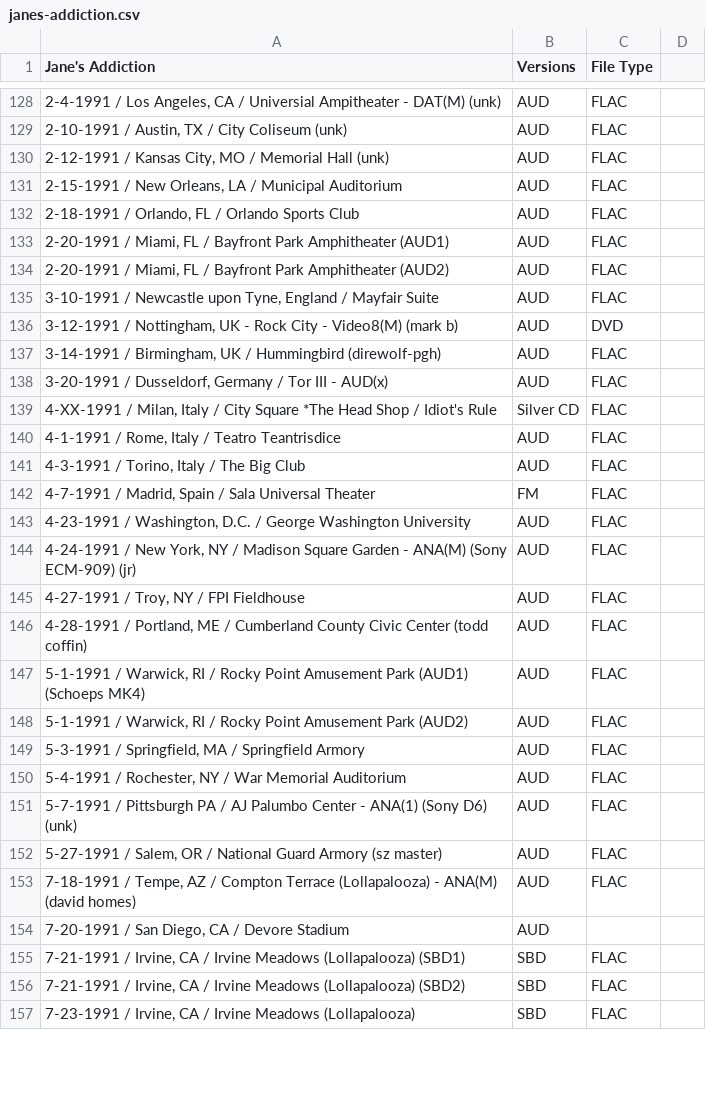
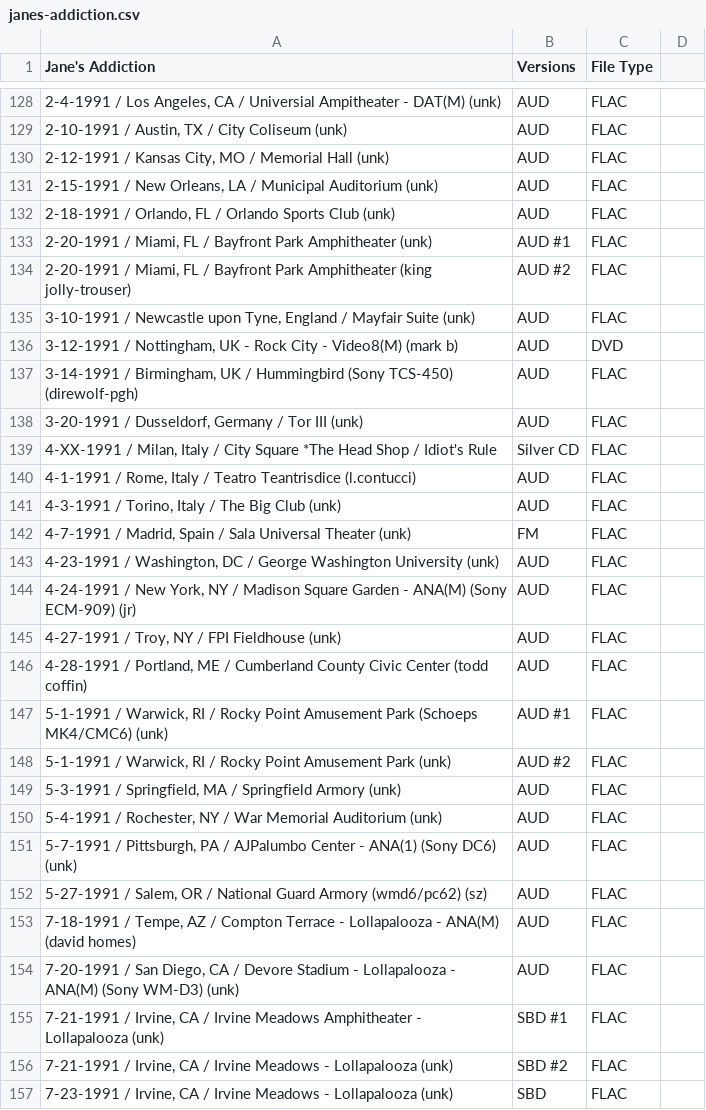
Before and after one commit to dudethatsclassic/shynomi-archive, a CSV file: artists/janes-addiction.csv, drawn as a sheet; only a part is shown, gaps mark what is left out; removed rows and columns are numbered as before the commit, all else as after; the diff covers the shown part only; the diff names each change by its address in the sheet, - before the commit and + after, or states it on an @@ line.

Commit message:
Auto-export CSV: JANES ADDICTION

```diff
--- a/artists/janes-addiction.csv
+++ b/artists/janes-addiction.csv
-A131 (Jane's Addiction): …Municipal Auditorium
+A131 (Jane's Addiction): …Municipal Auditorium (unk)
-A132 (Jane's Addiction): …Sports Club
+A132 (Jane's Addiction): …Sports Club (unk)
-A133 (Jane's Addiction): …Park Amphitheater (AUD1)
+A133 (Jane's Addiction): …Park Amphitheater (unk)
-B133 (Versions): AUD
+B133 (Versions): AUD #1
-A134 (Jane's Addiction): …Park Amphitheater (AUD2)
+A134 (Jane's Addiction): …Park Amphitheater (king jolly-trouser)
-B134 (Versions): AUD
+B134 (Versions): AUD #2
-A135 (Jane's Addiction): …Mayfair Suite
+A135 (Jane's Addiction): …Mayfair Suite (unk)
-A137 (Jane's Addiction): …/ Hummingbird (direwolf-pgh)
+A137 (Jane's Addiction): …/ Hummingbird (Sony TCS-450) (direwolf-pgh)
-A138 (Jane's Addiction): …Tor III - AUD(x)
+A138 (Jane's Addiction): …Tor III (unk)
-A140 (Jane's Addiction): …Teatro Teantrisdice
+A140 (Jane's Addiction): …Teatro Teantrisdice (l.contucci)
-A141 (Jane's Addiction): 4-3-1991 / Torino, Italy / The Big Club
+A141 (Jane's Addiction): 4-3-1991 / Torino, Italy / The Big Club (unk)
-A142 (Jane's Addiction): …Universal Theater
+A142 (Jane's Addiction): …Universal Theater (unk)
-A143 (Jane's Addiction): …/ Washington, D.C. / George Washington University
+A143 (Jane's Addiction): …/ Washington, DC / George Washington University (unk)
-A145 (Jane's Addiction): 4-27-1991 / Troy, NY / FPI Fieldhouse
+A145 (Jane's Addiction): 4-27-1991 / Troy, NY / FPI Fieldhouse (unk)
-A147 (Jane's Addiction): …Amusement Park (AUD1) (Schoeps MK4)
+A147 (Jane's Addiction): …Amusement Park (Schoeps MK4/CMC6) (unk)
-B147 (Versions): AUD
+B147 (Versions): AUD #1
-A148 (Jane's Addiction): …Amusement Park (AUD2)
+A148 (Jane's Addiction): …Amusement Park (unk)
-B148 (Versions): AUD
+B148 (Versions): AUD #2
-A149 (Jane's Addiction): …Springfield Armory
+A149 (Jane's Addiction): …Springfield Armory (unk)
-A150 (Jane's Addiction): …Memorial Auditorium
+A150 (Jane's Addiction): …Memorial Auditorium (unk)
-A151 (Jane's Addiction): 5-7-1991 / Pittsburgh PA / AJ Palumbo Center - ANA(1) (Sony D6) (unk)
+A151 (Jane's Addiction): 5-7-1991 / Pittsburgh, PA / AJPalumbo Center - ANA(1) (Sony DC6) (unk)
-A152 (Jane's Addiction): …Guard Armory (sz master)
+A152 (Jane's Addiction): …Guard Armory (wmd6/pc62) (sz)
-A153 (Jane's Addiction): …Compton Terrace (Lollapalooza) - ANA(M)…
+A153 (Jane's Addiction): …Compton Terrace - Lollapalooza - ANA(M)…
-row 154: 7-20-1991 / San Diego, CA / Devore Stadium | AUD
+row 154: 7-20-1991 / San Diego, CA / Devore Stadium - Lollapalooza - ANA(M) (Sony WM-D3) (unk) | AUD | FLAC
-A155 (Jane's Addiction): …Irvine Meadows (Lollapalooza) (SBD1)
+A155 (Jane's Addiction): …Irvine Meadows Amphitheater - Lollapalooza (unk)
-B155 (Versions): SBD
+B155 (Versions): SBD #1
-A156 (Jane's Addiction): …Irvine Meadows (Lollapalooza) (SBD2)
+A156 (Jane's Addiction): …Irvine Meadows - Lollapalooza (unk)
-B156 (Versions): SBD
+B156 (Versions): SBD #2
-A157 (Jane's Addiction): …Irvine Meadows (Lollapalooza)
+A157 (Jane's Addiction): …Irvine Meadows - Lollapalooza (unk)
```
Also changed, not shown: 28 edited cells elsewhere in this file.
